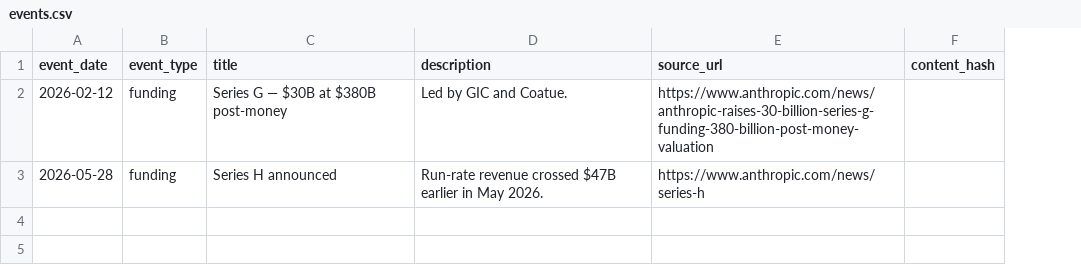
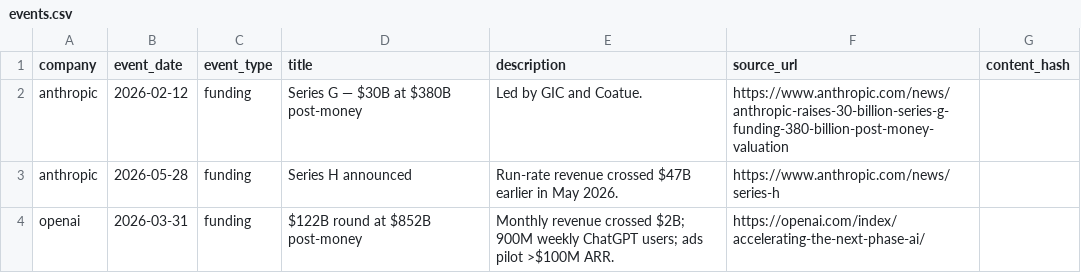
Before and after one commit to winner02-spec/anthropic-runrate-tracker, a CSV file: data/seeds/events.csv, drawn as a sheet; the diff names each change by its address in the sheet, - before the commit and + after, or states it on an @@ line.

```diff
--- a/data/seeds/events.csv
+++ b/data/seeds/events.csv
+column A (company), rows 2-3: anthropic | anthropic
+row 4: openai | 2026-03-31 | funding | $122B round at $852B post-money | Monthly revenue crossed $2B; 900M weekly ChatGPT users; ads pilot >$100M ARR. | https://openai.com/index/accelerating-the-next-phase-ai/
```
Also changed, not shown: data/seeds/product_metrics.csv, data/seeds/valuation_updates.csv, 33 other files.
